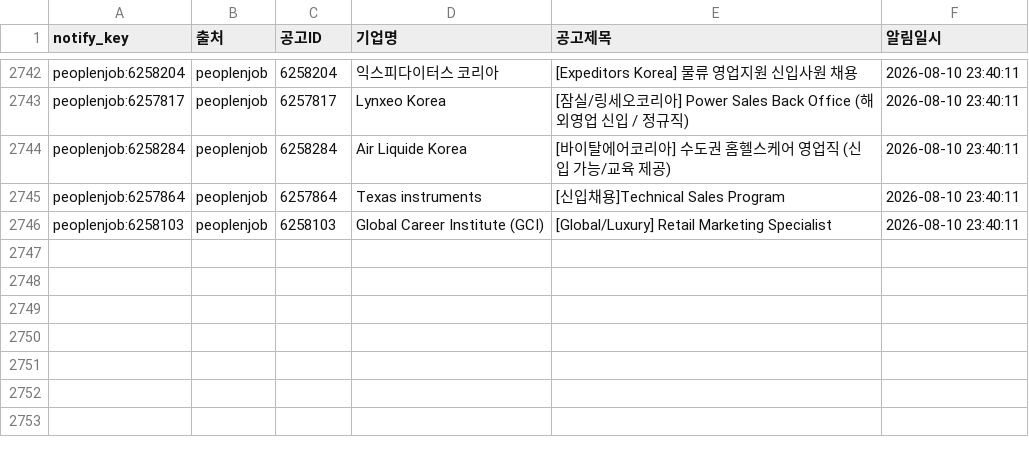
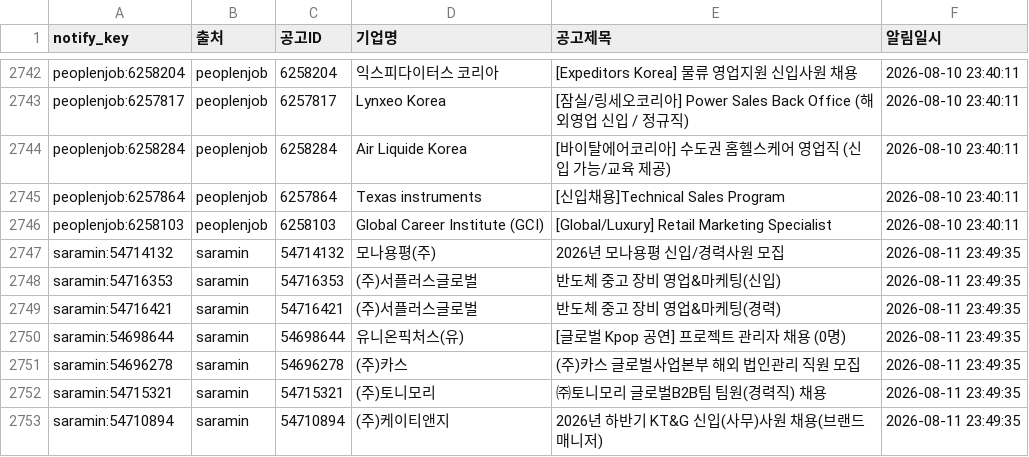
Before and after one commit to djgeum/RunETF, a CSV file: .github/job.bot/notified_jobs.csv, drawn as a sheet; only a part is shown, gaps mark what is left out.

```diff
--- a/.github/job.bot/notified_jobs.csv
+++ b/.github/job.bot/notified_jobs.csv
@@ -2746 +2746,8 @@ peoplenjob:6257864,peoplenjob,6257864,Texas instruments,[신입채용]Technical
 peoplenjob:6258103,peoplenjob,6258103,Global Career Institute (GCI),[Global/Luxury] Retail Marketing Specialist,2026-08-10 23:40:11
+saramin:54714132,saramin,54714132,모나용평(주),2026년 모나용평 신입/경력사원 모집,2026-08-11 23:49:35
+saramin:54716353,saramin,54716353,(주)서플러스글로벌,반도체 중고 장비 영업&마케팅(신입),2026-08-11 23:49:35
+saramin:54716421,saramin,54716421,(주)서플러스글로벌,반도체 중고 장비 영업&마케팅(경력),2026-08-11 23:49:35
+saramin:54698644,saramin,54698644,유니온픽처스(유),[글로벌 Kpop 공연] 프로젝트 관리자 채용 (0명),2026-08-11 23:49:35
+saramin:54696278,saramin,54696278,(주)카스,(주)카스 글로벌사업본부 해외 법인관리 직원 모집,2026-08-11 23:49:35
+saramin:54715321,saramin,54715321,(주)토니모리,㈜토니모리 글로벌B2B팀 팀원(경력직) 채용,2026-08-11 23:49:35
+saramin:54710894,saramin,54710894,(주)케이티앤지,2026년 하반기 KT&G 신입(사무)사원 채용(브랜드 매니저),2026-08-11 23:49:35
```
Also changed, not shown: .github/job.bot/prefiltered.csv, 2 other files.
